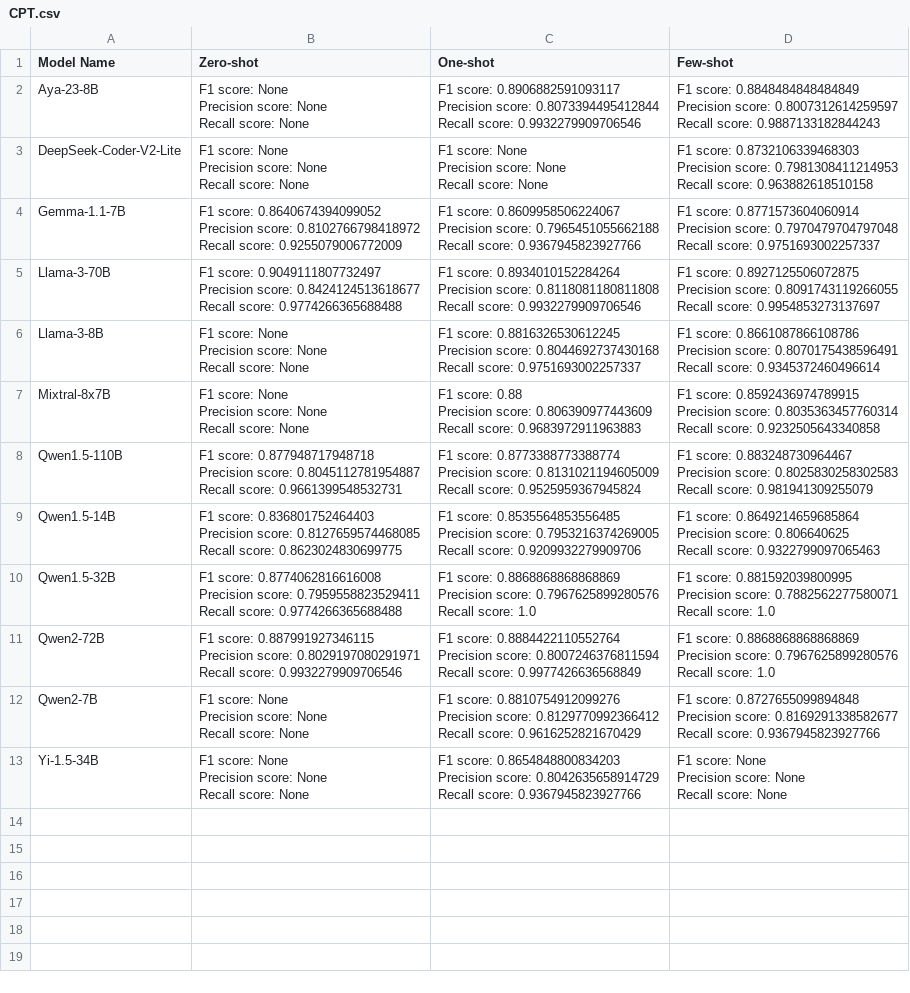
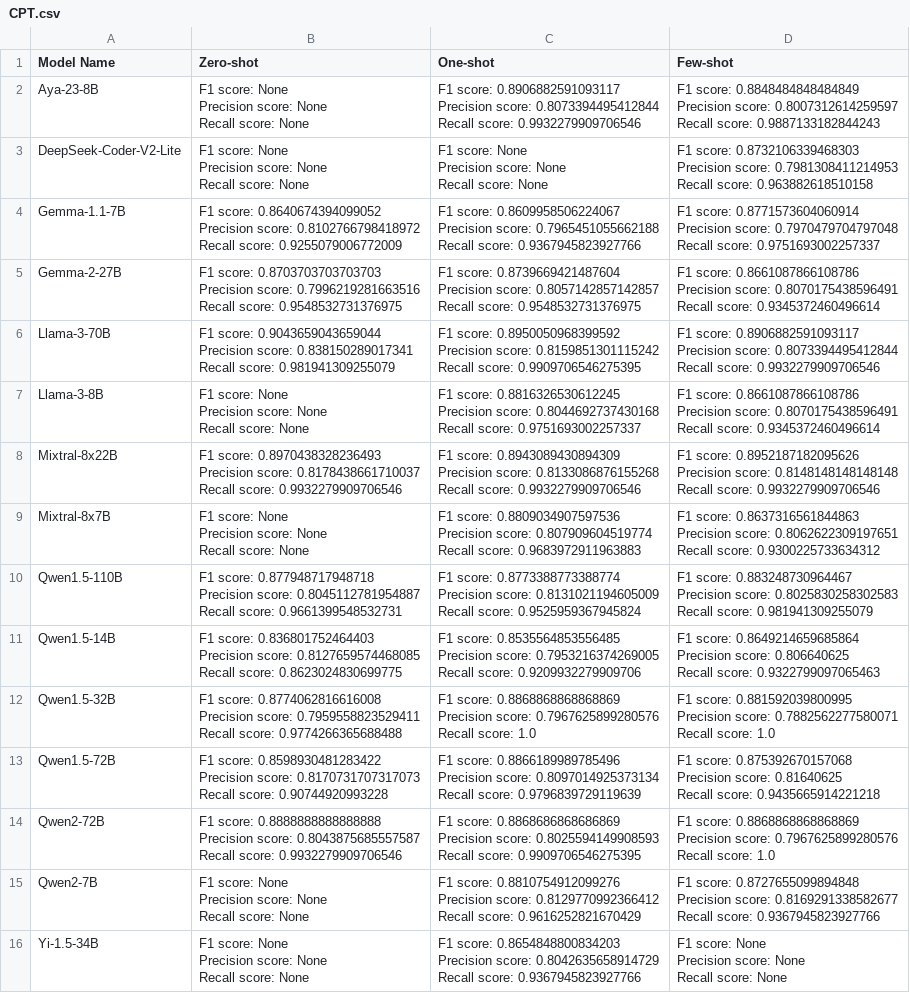
Before and after one commit to 2024-Surf-LLMarking/LLMarking, a CSV file: results/short/CPT/CPT.csv, drawn as a sheet.

```diff
--- a/results/short/CPT/CPT.csv
+++ b/results/short/CPT/CPT.csv
@@ -22,9 +22,16 @@ Precision score: 0.7970479704797048
 Recall score:	0.9751693002257337"
-Llama-3-70B,"F1 score:	0.9049111807732497
-Precision score: 0.8424124513618677
-Recall score:	0.9774266365688488","F1 score:	0.8934010152284264
-Precision score: 0.8118081180811808
-Recall score:	0.9932279909706546","F1 score:	0.8927125506072875
-Precision score: 0.8091743119266055
-Recall score:	0.9954853273137697"
+Gemma-2-27B,"F1 score:	0.8703703703703703
+Precision score: 0.7996219281663516
+Recall score:	0.9548532731376975","F1 score:	0.8739669421487604
+Precision score: 0.8057142857142857
+Recall score:	0.9548532731376975","F1 score:	0.8661087866108786
+Precision score: 0.8070175438596491
+Recall score:	0.9345372460496614"
+Llama-3-70B,"F1 score:	0.9043659043659044
+Precision score: 0.838150289017341
+Recall score:	0.981941309255079","F1 score:	0.8950050968399592
+Precision score: 0.8159851301115242
+Recall score:	0.9909706546275395","F1 score:	0.8906882591093117
+Precision score: 0.8073394495412844
+Recall score:	0.9932279909706546"
 Llama-3-8B,"F1 score:	None
@@ -36,9 +43,16 @@ Precision score: 0.8070175438596491
 Recall score:	0.9345372460496614"
-Mixtral-8x7B,"F1 score:	None
-Precision score: None
-Recall score:	None","F1 score:	0.88
-Precision score: 0.806390977443609
-Recall score:	0.9683972911963883","F1 score:	0.8592436974789915
-Precision score: 0.8035363457760314
-Recall score:	0.9232505643340858"
+Mixtral-8x22B,"F1 score:	0.8970438328236493
+Precision score: 0.8178438661710037
+Recall score:	0.9932279909706546","F1 score:	0.8943089430894309
+Precision score: 0.8133086876155268
+Recall score:	0.9932279909706546","F1 score:	0.8952187182095626
+Precision score: 0.8148148148148148
+Recall score:	0.9932279909706546"
+Mixtral-8x7B,"F1 score:	None
+Precision score: None
+Recall score:	None","F1 score:	0.8809034907597536
+Precision score: 0.807909604519774
+Recall score:	0.9683972911963883","F1 score:	0.8637316561844863
+Precision score: 0.8062622309197651
+Recall score:	0.9300225733634312"
 Qwen1.5-110B,"F1 score:	0.877948717948718
@@ -64,9 +78,16 @@ Precision score: 0.7882562277580071
 Recall score:	1.0"
-Qwen2-72B,"F1 score:	0.887991927346115
-Precision score: 0.8029197080291971
-Recall score:	0.9932279909706546","F1 score:	0.8884422110552764
-Precision score: 0.8007246376811594
-Recall score:	0.9977426636568849","F1 score:	0.8868868868868869
-Precision score: 0.7967625899280576
-Recall score:	1.0"
+Qwen1.5-72B,"F1 score:	0.8598930481283422
+Precision score: 0.8170731707317073
+Recall score:	0.90744920993228","F1 score:	0.8866189989785496
+Precision score: 0.8097014925373134
+Recall score:	0.9796839729119639","F1 score:	0.875392670157068
+Precision score: 0.81640625
+Recall score:	0.9435665914221218"
+Qwen2-72B,"F1 score:	0.8888888888888888
+Precision score: 0.8043875685557587
+Recall score:	0.9932279909706546","F1 score:	0.8868686868686869
+Precision score: 0.8025594149908593
+Recall score:	0.9909706546275395","F1 score:	0.8868868868868869
+Precision score: 0.7967625899280576
+Recall score:	1.0"
 Qwen2-7B,"F1 score:	None
```
Also changed, not shown: results/short/FIN/FIN.csv, results/short/INT/INT.csv, 21 other files.
